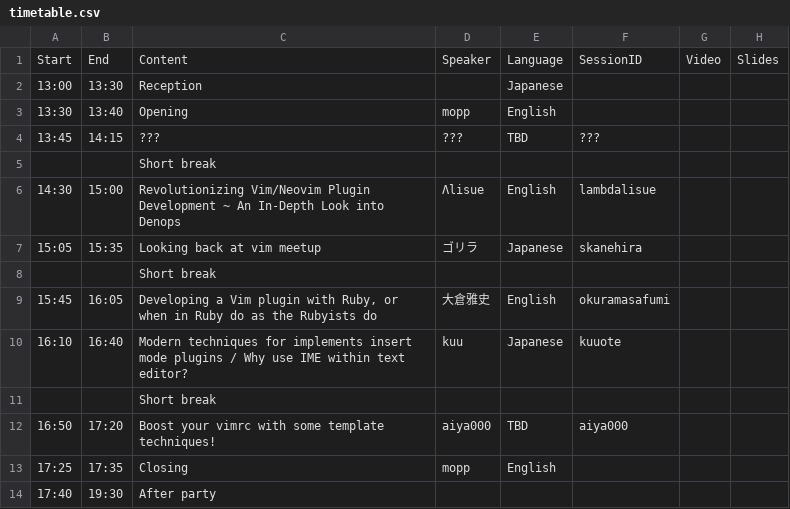
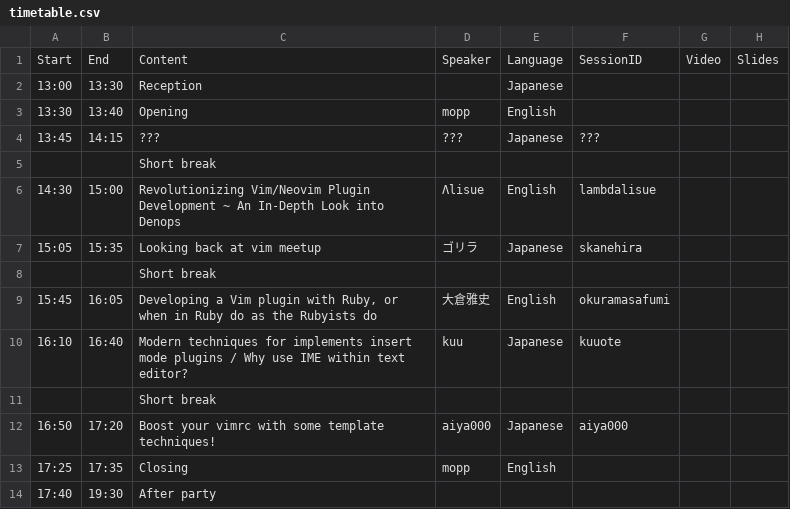
Before and after one commit to vim-jp/vimconf.org, a CSV file: _data/y2023/timetable.csv, drawn as a sheet.

Commit message:
Update timetable.csv

```diff
--- a/_data/y2023/timetable.csv
+++ b/_data/y2023/timetable.csv
@@ -3,3 +3,3 @@ Start,End,Content,Speaker,Language,SessionID,Video,Slides
 13:30,13:40,Opening,mopp,English,,,
-13:45,14:15,???,???,TBD,???,,
+13:45,14:15,???,???,Japanese,???,,
 ,,Short break,,,,,
@@ -11,3 +11,3 @@ Start,End,Content,Speaker,Language,SessionID,Video,Slides
 ,,Short break,,,,,
-16:50,17:20,Boost your vimrc with some template techniques!,aiya000,TBD,aiya000,,
+16:50,17:20,Boost your vimrc with some template techniques!,aiya000,Japanese,aiya000,,
 17:25,17:35,Closing,mopp,English,,,
```
